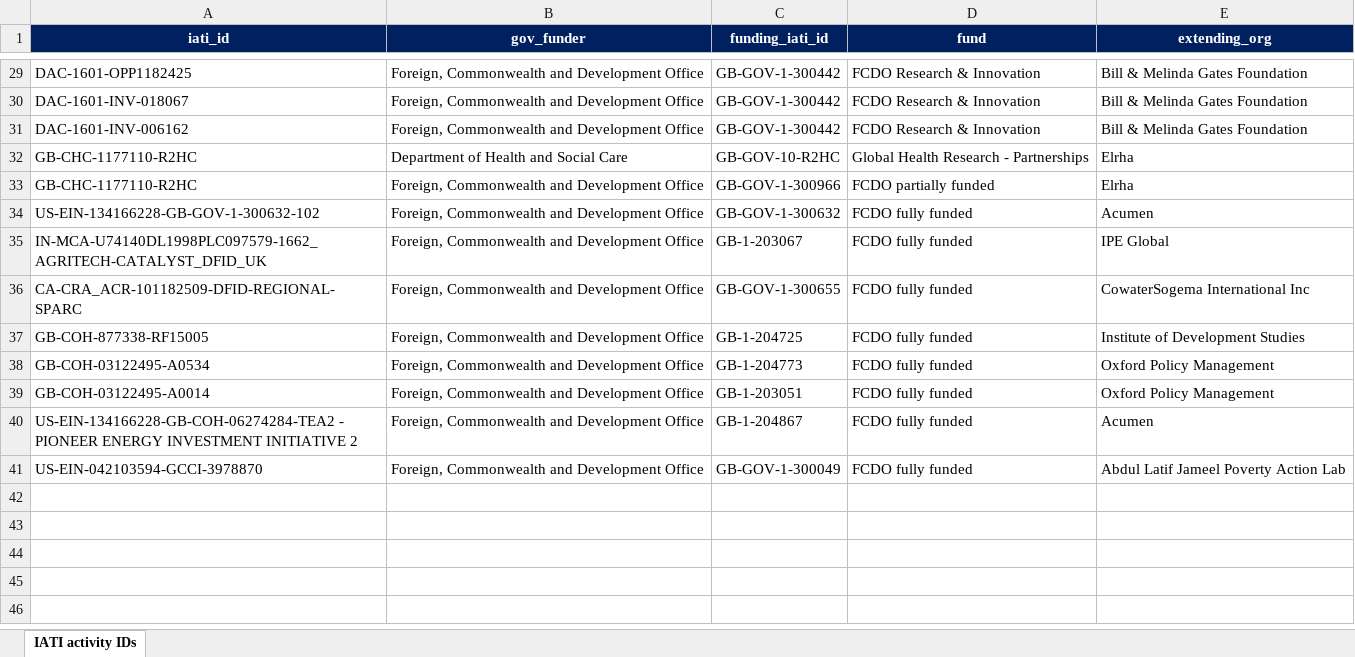
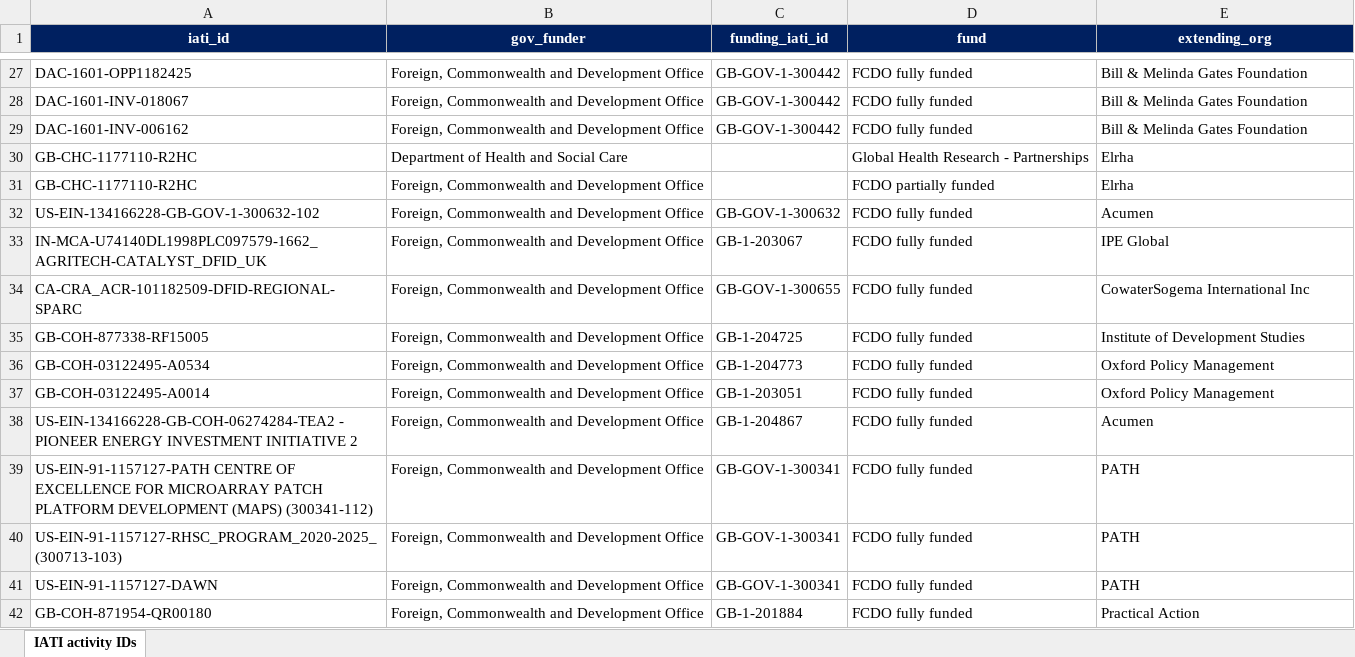
Before and after one commit to kprior91/ODA_research_and_innovation, an Excel workbook: Inputs/IATI partner activities.xlsx, sheet IATI activity IDs, drawn as a sheet; only a part is shown, gaps mark what is left out; values as stored, in another font and other column widths than the file's, no borders; conditional formats not drawn; addresses are those after the commit; the diff covers the shown part only; the diff names each change by its address in the sheet, - before the commit and + after, or states it on an @@ line.

```diff
--- a/Inputs/IATI partner activities.xlsx (sheet IATI activity IDs)
+++ b/Inputs/IATI partner activities.xlsx (sheet IATI activity IDs)
-D27:D29 (fund): FCDO Research & Innovation
+D27:D29 (fund): FCDO fully funded
-C30 (funding_iati_id): GB-GOV-10-R2HC
+C30 (funding_iati_id): (empty)
-C31 (funding_iati_id): GB-GOV-1-300966
+C31 (funding_iati_id): (empty)
+row 39: US-EIN-91-1157127-PATH CENTRE OF EXCELLENCE FOR MICROARRAY PATCH PLATFORM DEVELOPMENT (MAPS) (300341-112) | Foreign, Commonwealth and Development Office | GB-GOV-1-300341 | FCDO fully funded | PATH
+row 40: US-EIN-91-1157127-RHSC_PROGRAM_2020-2025_(300713-103) | Foreign, Commonwealth and Development Office | GB-GOV-1-300341 | FCDO fully funded | PATH
-A41 (iati_id): US-EIN-042103594-GCCI-3978870
+A41 (iati_id): US-EIN-91-1157127-DAWN
-C41 (funding_iati_id): GB-GOV-1-300049
+C41 (funding_iati_id): GB-GOV-1-300341
-E41 (extending_org): Abdul Latif Jameel Poverty Action Lab
+E41 (extending_org): PATH
+row 42: GB-COH-871954-QR00180 | Foreign, Commonwealth and Development Office | GB-1-201884 | FCDO fully funded | Practical Action
```
Also changed, not shown: 2 removed rows and 24 edited cells elsewhere in this sheet, Inputs/UKRI non GCRF-Newton projects.xlsx, 16 other files.
